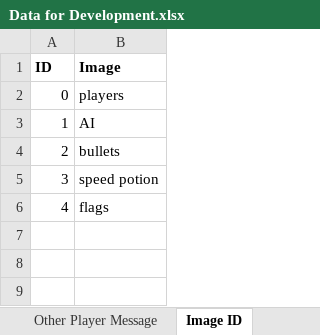
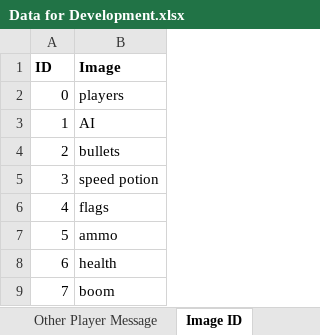
Before and after one commit to jroghair/CyCap, an Excel workbook: Data for Development.xlsx, sheet Image ID, drawn as a sheet; values as stored, in another font and other column widths than the file's, no borders; the diff names each change by its address in the sheet, - before the commit and + after, or states it on an @@ line.

```diff
--- a/Data for Development.xlsx (sheet Image ID)
+++ b/Data for Development.xlsx (sheet Image ID)
+row 7: 5 | ammo
+row 8: 6 | health
+row 9: 7 | boom
```
Also changed, not shown: sheet Object Code, 50 other files.
